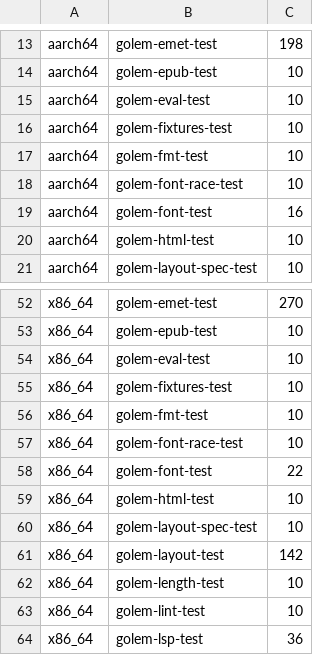
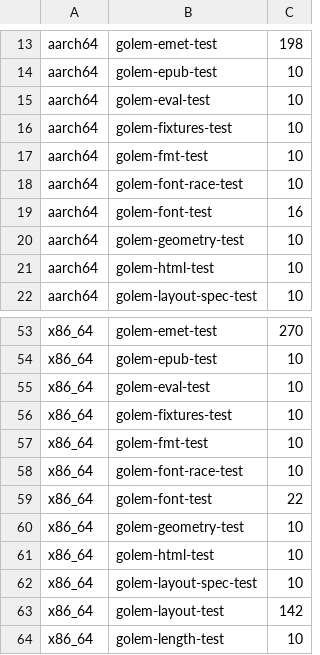
Before and after one commit to tett23/golem, a TSV file: scripts/ci/suite-limits.tsv, drawn as a sheet; only a part is shown, gaps mark what is left out; the shorter side is filled out with more unchanged rows.

```diff
--- a/scripts/ci/suite-limits.tsv
+++ b/scripts/ci/suite-limits.tsv
@@ -19,2 +19,3 @@ aarch64	golem-font-race-test	10
 aarch64	golem-font-test	16
+aarch64	golem-geometry-test	10
 aarch64	golem-html-test	10
@@ -58,2 +59,3 @@ x86_64	golem-font-race-test	10
 x86_64	golem-font-test	22
+x86_64	golem-geometry-test	10
 x86_64	golem-html-test	10
```
Also changed, not shown: 33 other files.
